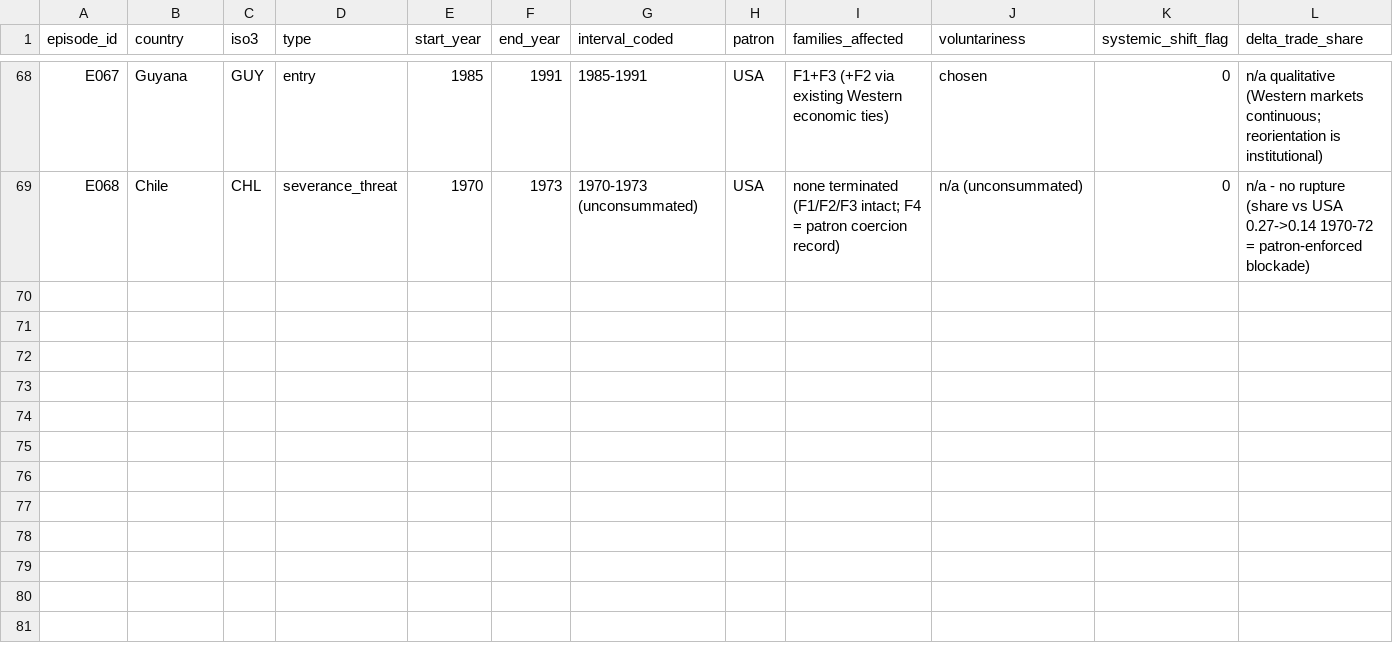
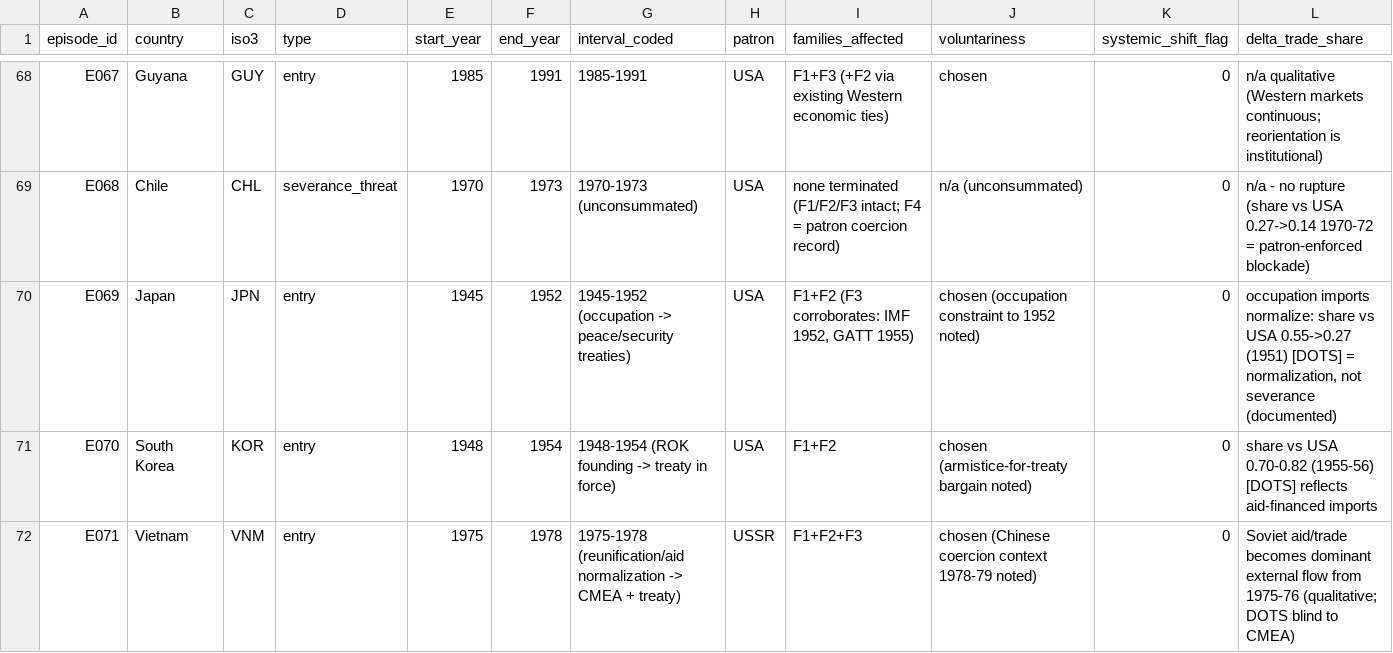
Before and after one commit to yuseicarlos2560/Economic-Development-through-Political-Materialism, a CSV file: data_clean/episodes.csv, drawn as a sheet; only a part is shown, gaps mark what is left out; rows hold the shown columns only; the diff covers the shown part only; the diff names each change by its address in the sheet, - before the commit and + after, or states it on an @@ line.

Commit message:
Add sources to episodes

```diff
--- a/data_clean/episodes.csv
+++ b/data_clean/episodes.csv
+row 70: E069 | Japan | JPN | entry | 1945 | 1952 | 1945-1952 (occupation -> peace/security treaties) | USA | F1+F2 (F3 corroborates: IMF 1952, GATT 1955) | chosen (occupation constraint to 1952 noted) | 0 | occupation imports normalize: share vs USA 0.55->0.27 (1951) [DOTS] = normalization, not severance (documented)
+row 71: E070 | South Korea | KOR | entry | 1948 | 1954 | 1948-1954 (ROK founding -> treaty in force) | USA | F1+F2 | chosen (armistice-for-treaty bargain noted) | 0 | share vs USA 0.70-0.82 (1955-56) [DOTS] reflects aid-financed imports
+row 72: E071 | Vietnam | VNM | entry | 1975 | 1978 | 1975-1978 (reunification/aid normalization -> CMEA + treaty) | USSR | F1+F2+F3 | chosen (Chinese coercion context 1978-79 noted) | 0 | Soviet aid/trade becomes dominant external flow from 1975-76 (qualitative; DOTS blind to CMEA)
```
Also changed, not shown: 2 added rows elsewhere in this file, 10 other files.
